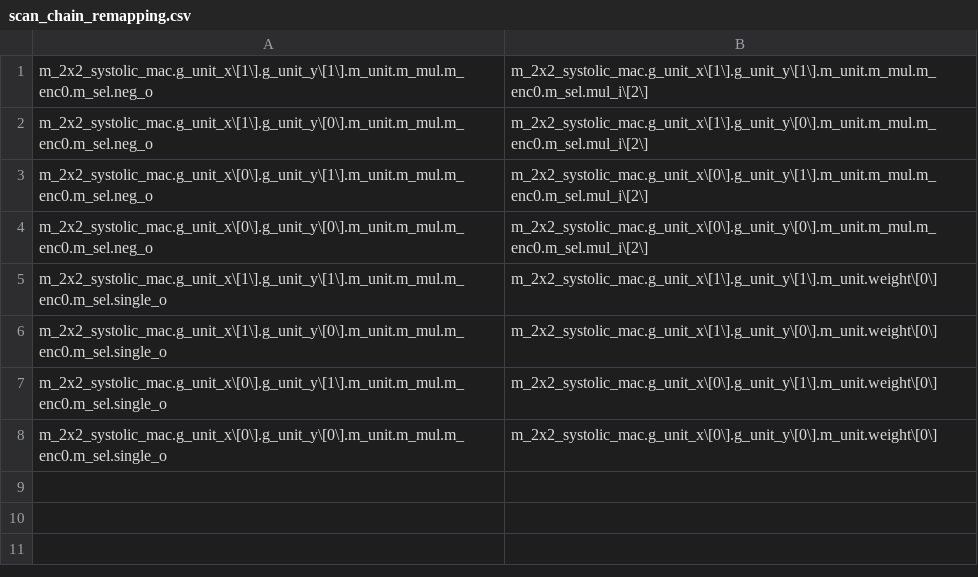
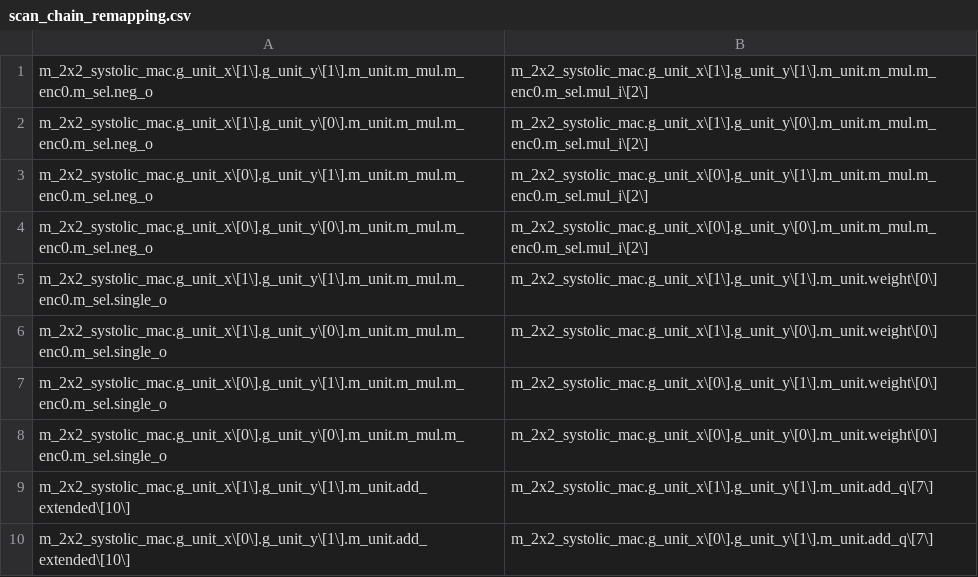
Before and after one commit to Essenceia/DFT_FPGA_Emulation, a CSV file: fpga/scan_chain_remapping.csv, drawn as a sheet.

Commit message:
finished remapping all nets to ff_q

```diff
--- a/fpga/scan_chain_remapping.csv
+++ b/fpga/scan_chain_remapping.csv
@@ -8 +8,3 @@ m_2x2_systolic_mac.g_unit_x\[0\].g_unit_y\[1\].m_unit.m_mul.m_enc0.m_sel.single_
 m_2x2_systolic_mac.g_unit_x\[0\].g_unit_y\[0\].m_unit.m_mul.m_enc0.m_sel.single_o,m_2x2_systolic_mac.g_unit_x\[0\].g_unit_y\[0\].m_unit.weight\[0\]
+m_2x2_systolic_mac.g_unit_x\[1\].g_unit_y\[1\].m_unit.add_extended\[10\],m_2x2_systolic_mac.g_unit_x\[1\].g_unit_y\[1\].m_unit.add_q\[7\]
+m_2x2_systolic_mac.g_unit_x\[0\].g_unit_y\[1\].m_unit.add_extended\[10\],m_2x2_systolic_mac.g_unit_x\[0\].g_unit_y\[1\].m_unit.add_q\[7\]
```
Also changed, not shown: 1 other file.
